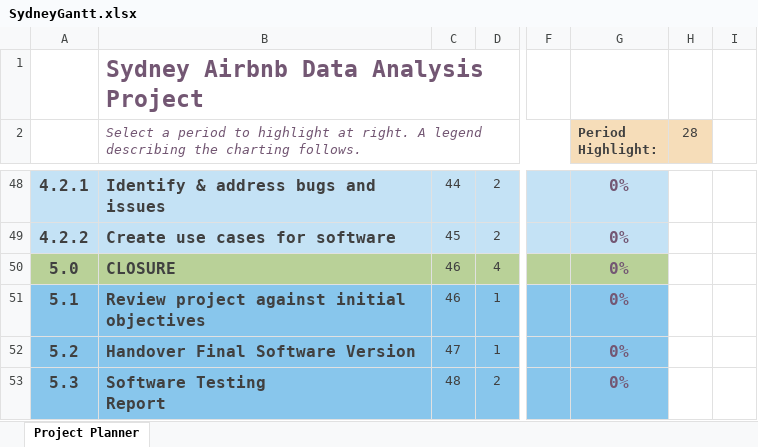
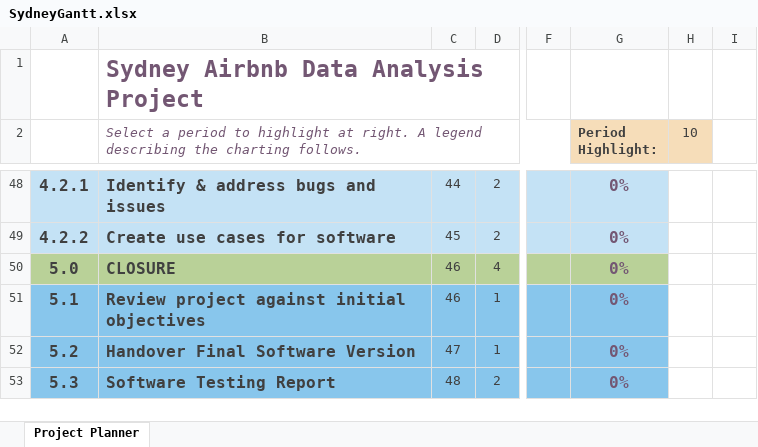
Before and after one commit to Giahuy1500/Quiz_week_8, an Excel workbook: SydneyGantt.xlsx, sheet Project Planner, drawn as a sheet; only a part is shown, gaps mark what is left out; values as stored, in another font and other column widths than the file's, no borders; conditional formats not drawn; ↵ is a line break in a cell; the diff names each change by its address in the sheet, - before the commit and + after, or states it on an @@ line.

Commit message:
Updated project plan document to include WBS, Gantt Chart and Activity Definition Estimation

```diff
--- a/SydneyGantt.xlsx (sheet Project Planner)
+++ b/SydneyGantt.xlsx (sheet Project Planner)
-H2: 28
+H2: 10
-B53: Software Testing ↵ Report
+B53: Software Testing Report
```
Also changed, not shown: 1 other file.
